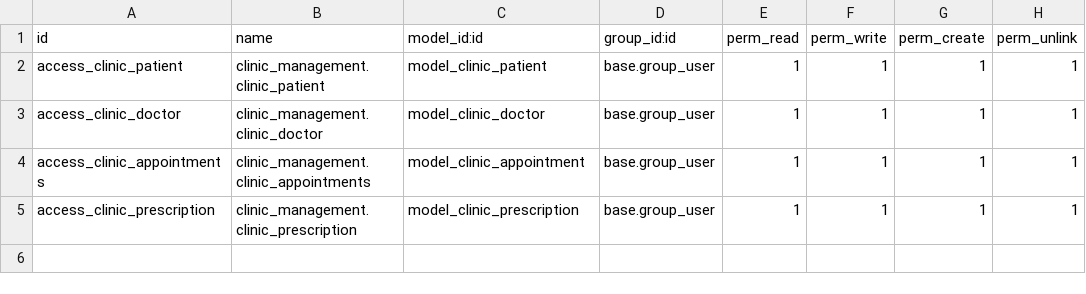
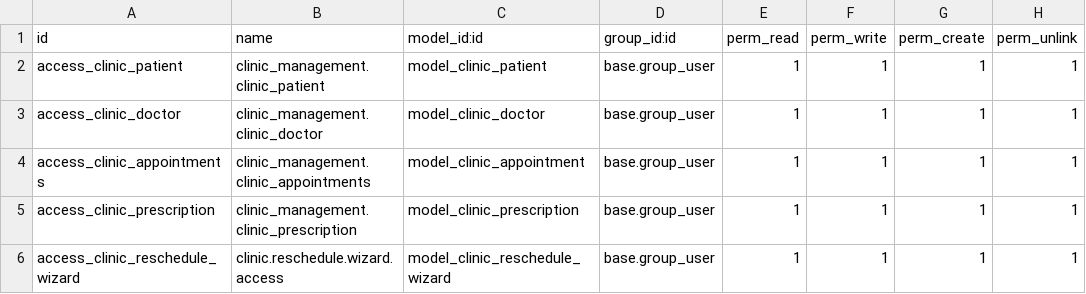
Before and after one commit to Miskovy/Clinic-Management, a CSV file: security/ir.model.access.csv, drawn as a sheet; the diff names each change by its address in the sheet, - before the commit and + after, or states it on an @@ line.

Commit message:
Wizards (TransientModel)

```diff
--- a/security/ir.model.access.csv
+++ b/security/ir.model.access.csv
+row 6: access_clinic_reschedule_wizard | clinic.reschedule.wizard.access | model_clinic_reschedule_wizard | base.group_user | 1 | 1 | 1 | 1
```
Also changed, not shown: 7 other files.
